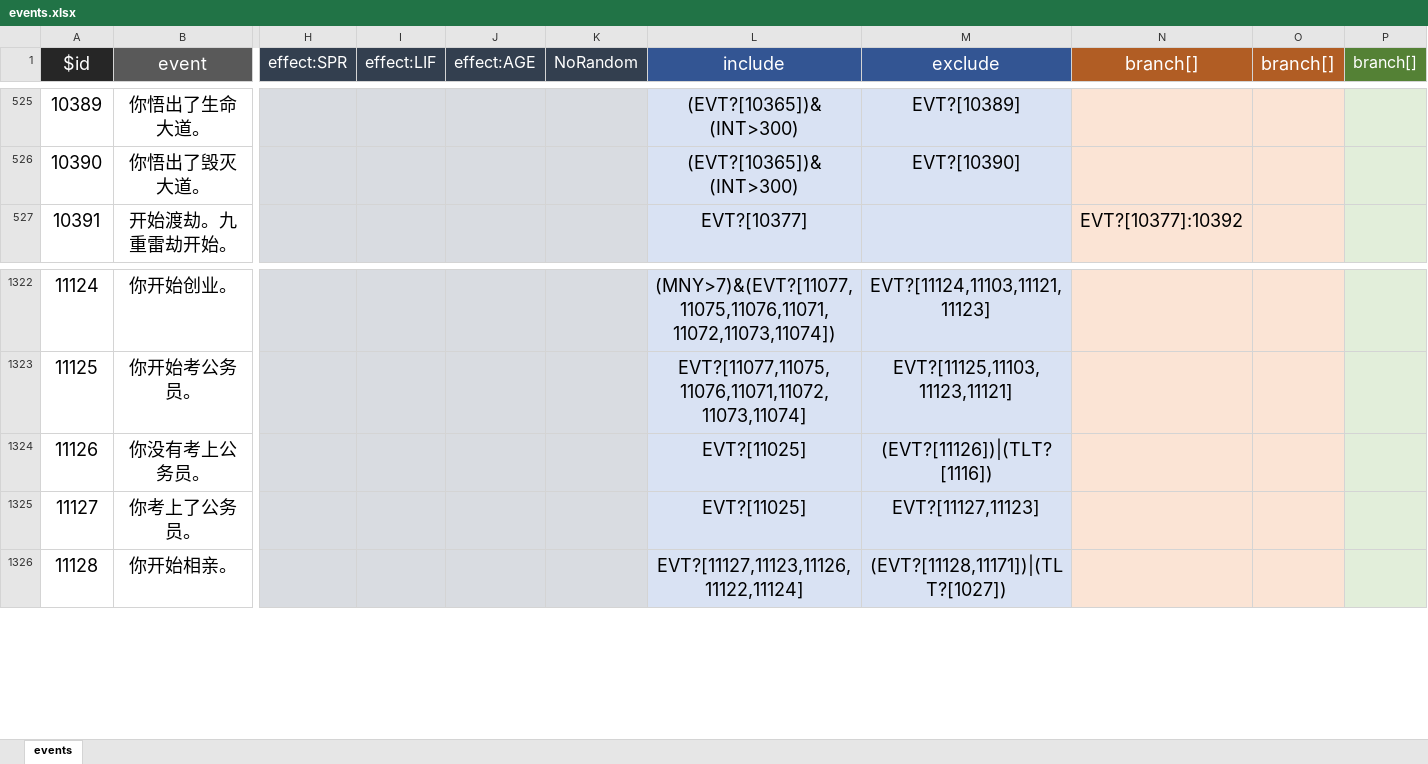
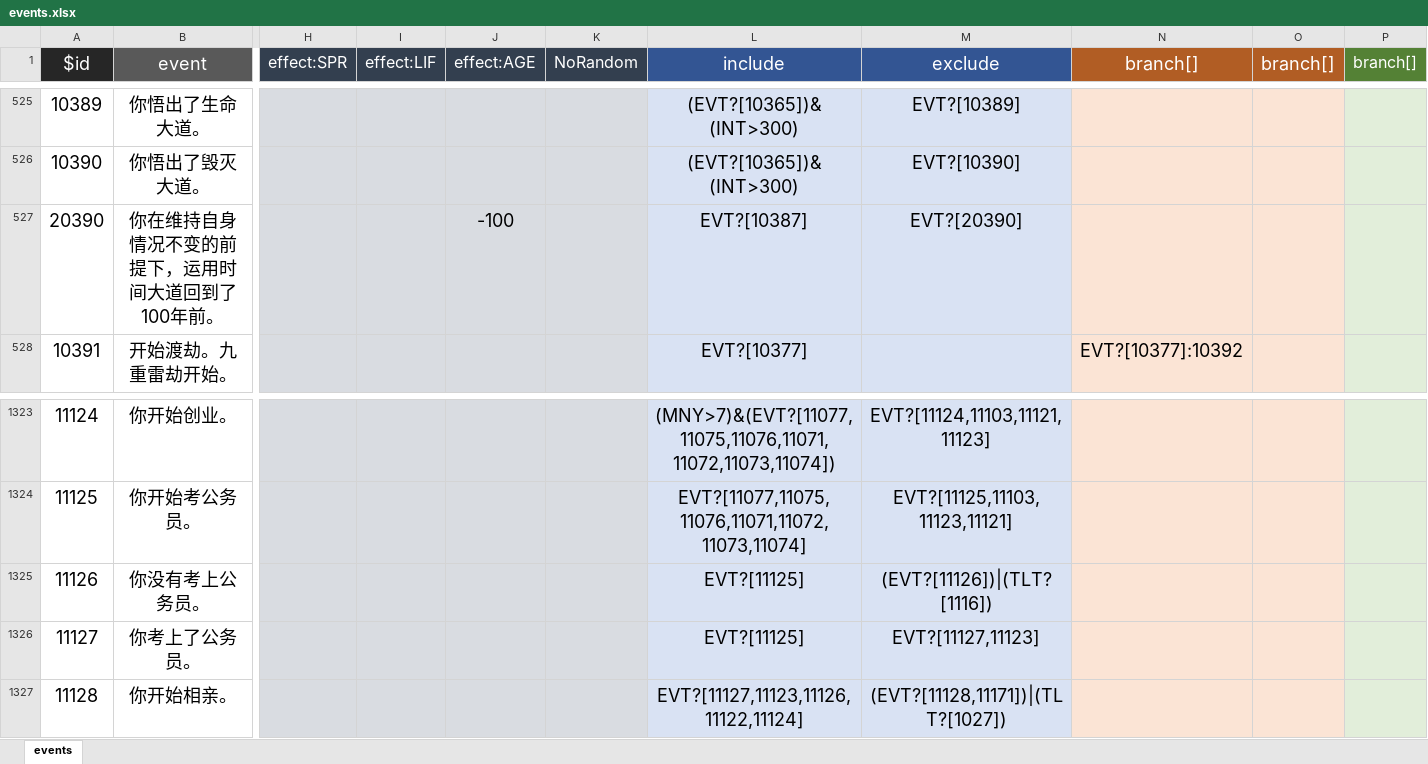
Before and after one commit to xiesean/lifeRestart, an Excel workbook: data/events.xlsx, sheet events, drawn as a sheet; only a part is shown, gaps mark what is left out; values as stored, in another font and other column widths than the file's, no borders; addresses are those after the commit; rows hold the shown columns only; the diff names each change by its address in the sheet, - before the commit and + after, or states it on an @@ line.

Commit message:
update data

```diff
--- a/data/events.xlsx (sheet events)
+++ b/data/events.xlsx (sheet events)
+row 527: 20390 | 你在维持自身情况不变的前提下，运用时间大道回到了100年前。 |  |  | -100 |  | EVT?[10387] | EVT?[20390]
-L1325:L1326 (include): EVT?[11025]
+L1325:L1326 (include): EVT?[11125]
```
Also changed, not shown: 1 other file.
